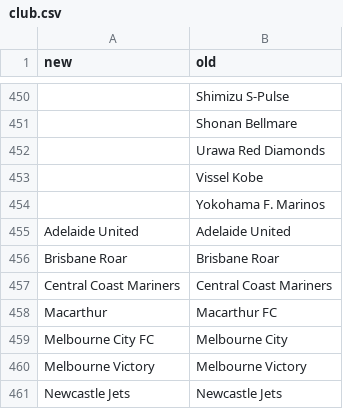
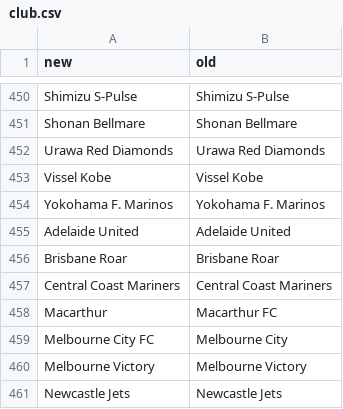
Before and after one commit to matheusccouto/tipster, a CSV file: dbt/seeds/club.csv, drawn as a sheet; only a part is shown, gaps mark what is left out; the diff covers the shown part only; the diff names each change by its address in the sheet, - before the commit and + after, or states it on an @@ line.

```diff
--- a/dbt/seeds/club.csv
+++ b/dbt/seeds/club.csv
-A450 (new): (empty)
+A450 (new): Shimizu S-Pulse
-A451 (new): (empty)
+A451 (new): Shonan Bellmare
-A452 (new): (empty)
+A452 (new): Urawa Red Diamonds
-A453 (new): (empty)
+A453 (new): Vissel Kobe
-A454 (new): (empty)
+A454 (new): Yokohama F. Marinos
```
Also changed, not shown: 27 edited cells elsewhere in this file.
